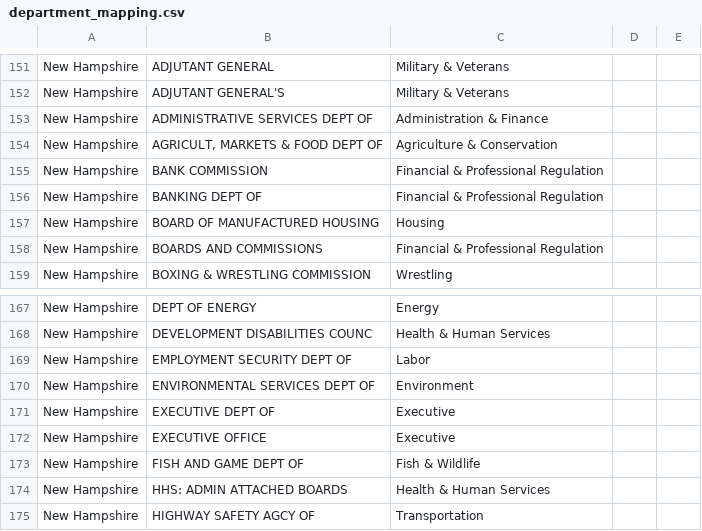
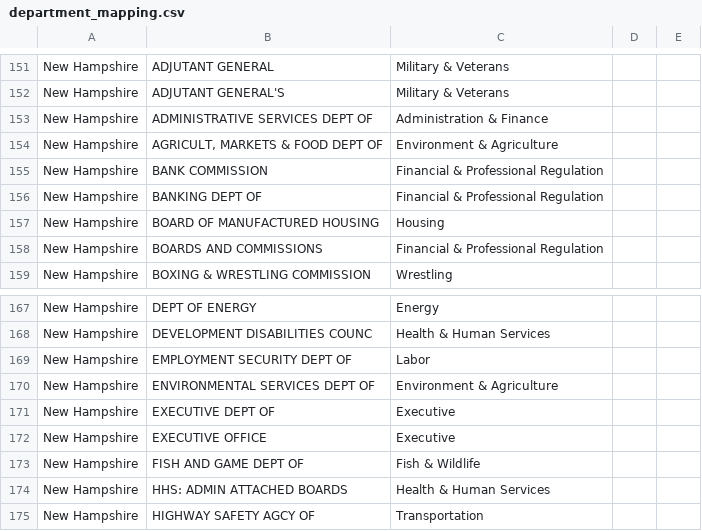
Before and after one commit to bsawyerg15/owen-for-maine, a CSV file: a_Configs/department_mapping.csv, drawn as a sheet; only a part is shown, gaps mark what is left out; the diff covers the shown part only.

```diff
--- a/a_Configs/department_mapping.csv
+++ b/a_Configs/department_mapping.csv
@@ -153,3 +153,3 @@ New Hampshire,ADJUTANT GENERAL'S,Military & Veterans,,
 New Hampshire,ADMINISTRATIVE SERVICES DEPT OF,Administration & Finance,,
-New Hampshire,"AGRICULT, MARKETS & FOOD DEPT OF",Agriculture & Conservation,,
+New Hampshire,"AGRICULT, MARKETS & FOOD DEPT OF",Environment & Agriculture,,
 New Hampshire,BANK COMMISSION,Financial & Professional Regulation,,
@@ -169,3 +169,3 @@ New Hampshire,DEVELOPMENT DISABILITIES COUNC,Health & Human Services,,
 New Hampshire,EMPLOYMENT SECURITY DEPT OF,Labor,,
-New Hampshire,ENVIRONMENTAL SERVICES DEPT OF,Environment,,
+New Hampshire,ENVIRONMENTAL SERVICES DEPT OF,Environment & Agriculture,,
 New Hampshire,EXECUTIVE DEPT OF,Executive,,
```
Also changed, not shown: 12 edited cells elsewhere in this file, 13 other files.
